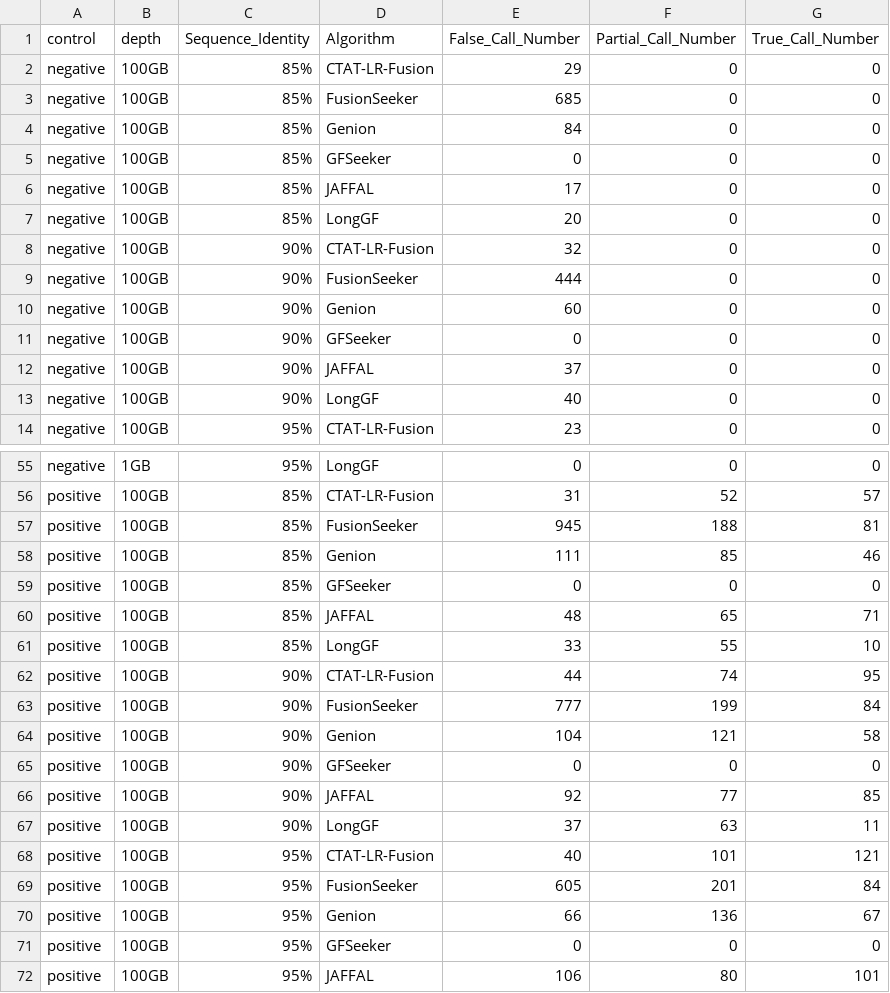
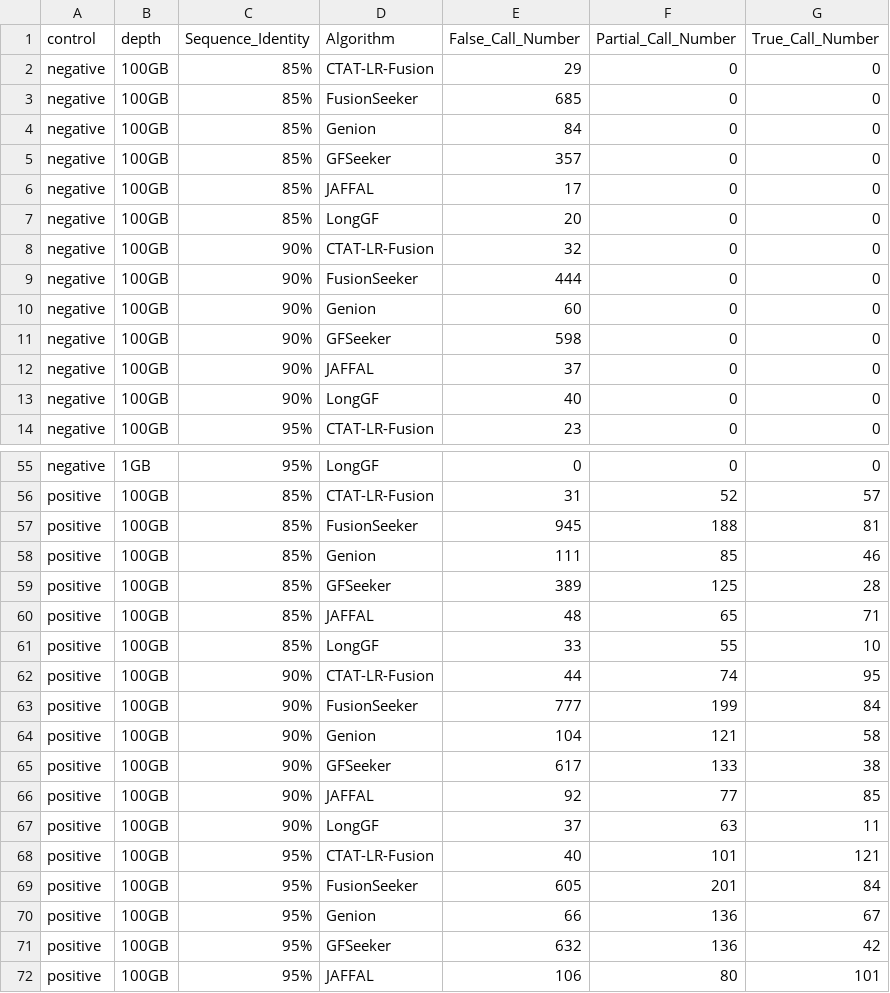
Before and after one commit to RDorney/LRFusionBenchmark, a TSV file: Figures/Input_dataframes/combined_data_annotation.tsv, drawn as a sheet; only a part is shown, gaps mark what is left out; the diff covers the shown part only.

```diff
--- a/Figures/Input_dataframes/combined_data_annotation.tsv
+++ b/Figures/Input_dataframes/combined_data_annotation.tsv
@@ -4,3 +4,3 @@ negative	100GB	85%	FusionSeeker	685	0	0
 negative	100GB	85%	Genion	84	0	0
-negative	100GB	85%	GFSeeker	0	0	0
+negative	100GB	85%	GFSeeker	357	0	0
 negative	100GB	85%	JAFFAL	17	0	0
@@ -10,3 +10,3 @@ negative	100GB	90%	FusionSeeker	444	0	0
 negative	100GB	90%	Genion	60	0	0
-negative	100GB	90%	GFSeeker	0	0	0
+negative	100GB	90%	GFSeeker	598	0	0
 negative	100GB	90%	JAFFAL	37	0	0
@@ -58,3 +58,3 @@ positive	100GB	85%	FusionSeeker	945	188	81
 positive	100GB	85%	Genion	111	85	46
-positive	100GB	85%	GFSeeker	0	0	0
+positive	100GB	85%	GFSeeker	389	125	28
 positive	100GB	85%	JAFFAL	48	65	71
@@ -64,3 +64,3 @@ positive	100GB	90%	FusionSeeker	777	199	84
 positive	100GB	90%	Genion	104	121	58
-positive	100GB	90%	GFSeeker	0	0	0
+positive	100GB	90%	GFSeeker	617	133	38
 positive	100GB	90%	JAFFAL	92	77	85
@@ -70,3 +70,3 @@ positive	100GB	95%	FusionSeeker	605	201	84
 positive	100GB	95%	Genion	66	136	67
-positive	100GB	95%	GFSeeker	0	0	0
+positive	100GB	95%	GFSeeker	632	136	42
 positive	100GB	95%	JAFFAL	106	80	101
```
Also changed, not shown: 1 edited cell elsewhere in this file, Figures/Input_dataframes/fusion_profile_stat_summary.tsv, Figures/Input_dataframes/stat_summary.tsv, 13 other files.
